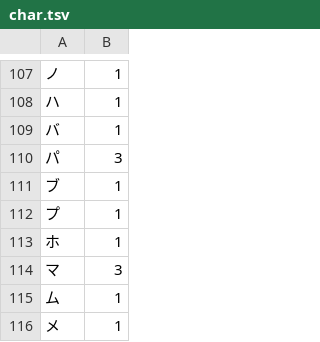
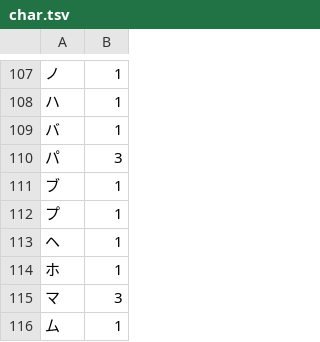
Before and after one commit to sakamata-ch/SakamataFontProject, a TSV file: char.tsv, drawn as a sheet; only a part is shown, gaps mark what is left out; the shorter side is filled out with more unchanged rows; the diff names each change by its address in the sheet, - before the commit and + after, or states it on an @@ line.

```diff
--- a/char.tsv
+++ b/char.tsv
+row 113: ヘ | 1
```
Also changed, not shown: file.tsv.
